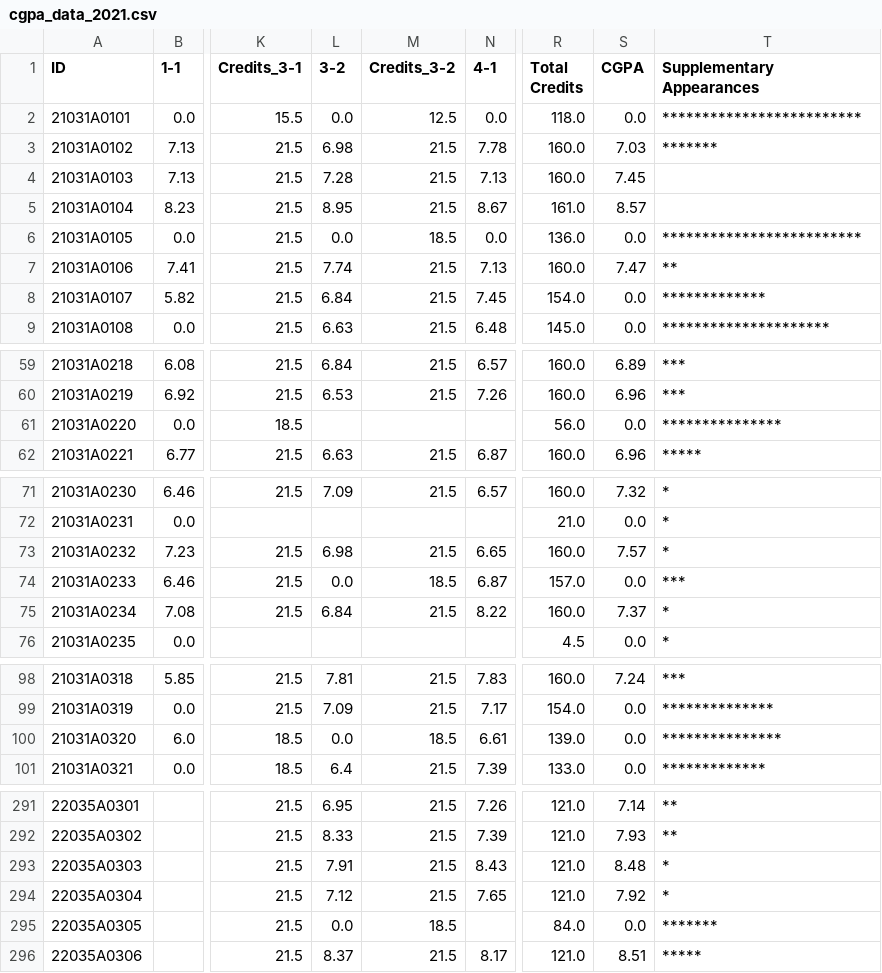
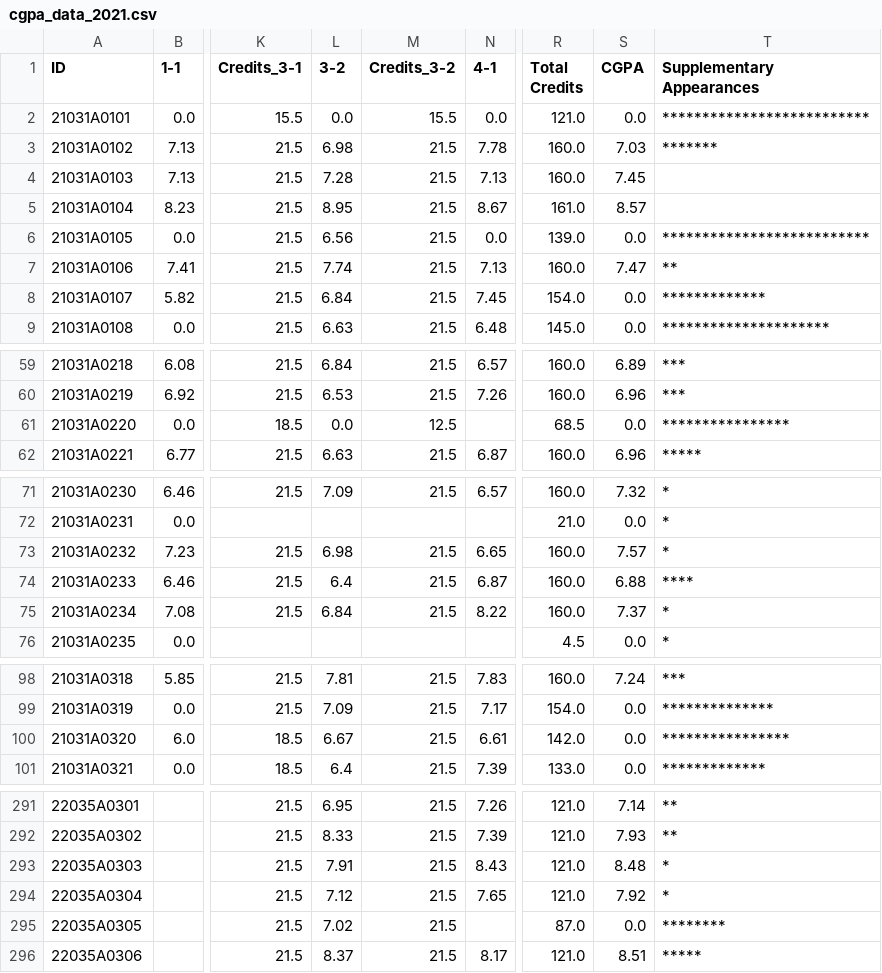
Before and after one commit to rsrsp21/StudentResultPortal-1, a CSV file: data/cgpa_data_2021.csv, drawn as a sheet; only a part is shown, gaps mark what is left out; the diff covers the shown part only; the diff names each change by its address in the sheet, - before the commit and + after, or states it on an @@ line.

```diff
--- a/data/cgpa_data_2021.csv
+++ b/data/cgpa_data_2021.csv
-M2 (Credits_3-2): 12.5
+M2 (Credits_3-2): 15.5
-R2 (Total Credits): 118.0
+R2 (Total Credits): 121.0
-T2 (Supplementary Appearances): *************************
+T2 (Supplementary Appearances): **************************
-L6 (3-2): 0.0
+L6 (3-2): 6.56
-M6 (Credits_3-2): 18.5
+M6 (Credits_3-2): 21.5
-R6 (Total Credits): 136.0
+R6 (Total Credits): 139.0
-T6 (Supplementary Appearances): *************************
+T6 (Supplementary Appearances): **************************
-L61 (3-2): (empty)
+L61 (3-2): 0.0
-M61 (Credits_3-2): (empty)
+M61 (Credits_3-2): 12.5
-R61 (Total Credits): 56.0
+R61 (Total Credits): 68.5
-T61 (Supplementary Appearances): ***************
+T61 (Supplementary Appearances): ****************
-L74 (3-2): 0.0
+L74 (3-2): 6.4
-M74 (Credits_3-2): 18.5
+M74 (Credits_3-2): 21.5
-R74 (Total Credits): 157.0
+R74 (Total Credits): 160.0
-S74 (CGPA): 0.0
+S74 (CGPA): 6.88
-T74 (Supplementary Appearances): ***
+T74 (Supplementary Appearances): ****
-L100 (3-2): 0.0
+L100 (3-2): 6.67
-M100 (Credits_3-2): 18.5
+M100 (Credits_3-2): 21.5
-R100 (Total Credits): 139.0
+R100 (Total Credits): 142.0
-T100 (Supplementary Appearances): ***************
+T100 (Supplementary Appearances): ****************
-L295 (3-2): 0.0
+L295 (3-2): 7.02
-M295 (Credits_3-2): 18.5
+M295 (Credits_3-2): 21.5
-R295 (Total Credits): 84.0
+R295 (Total Credits): 87.0
-T295 (Supplementary Appearances): *******
+T295 (Supplementary Appearances): ********
```
Also changed, not shown: 37 edited cells elsewhere in this file, data/semesters/2021/semester6.csv, 3 other files.
